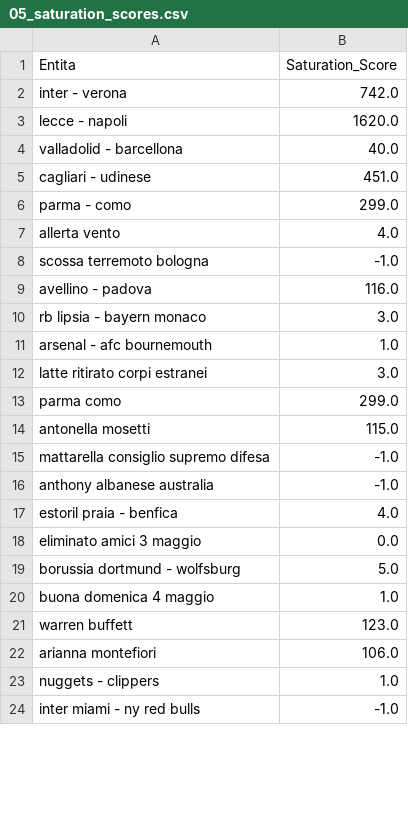
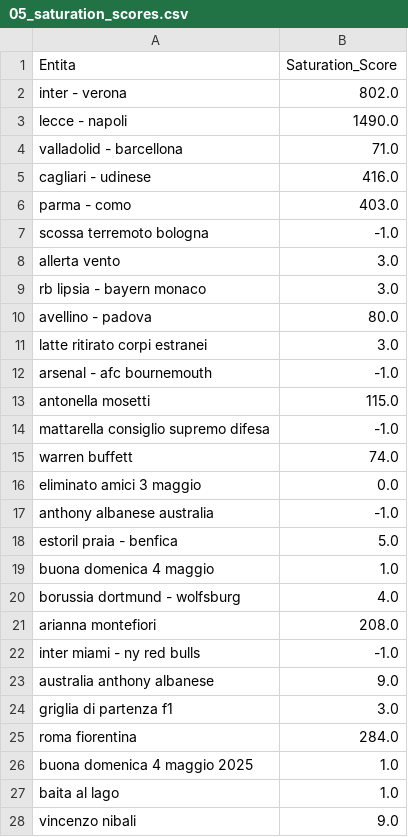
Before and after one commit to maledizionisrls/discover-prophet-website, a CSV file: checkpoint_data/05_saturation_scores.csv, drawn as a sheet; only a part is shown; the diff covers the shown part only.

```diff
--- a/checkpoint_data/05_saturation_scores.csv
+++ b/checkpoint_data/05_saturation_scores.csv
@@ -1,24 +1,28 @@
 Entita,Saturation_Score
-inter - verona,742.0
-lecce - napoli,1620.0
-valladolid - barcellona,40.0
-cagliari - udinese,451.0
-parma - como,299.0
-allerta vento,4.0
+inter - verona,802.0
+lecce - napoli,1490.0
+valladolid - barcellona,71.0
+cagliari - udinese,416.0
+parma - como,403.0
 scossa terremoto bologna,-1.0
-avellino - padova,116.0
+allerta vento,3.0
 rb lipsia - bayern monaco,3.0
-arsenal - afc bournemouth,1.0
+avellino - padova,80.0
 latte ritirato corpi estranei,3.0
-parma como,299.0
+arsenal - afc bournemouth,-1.0
 antonella mosetti,115.0
 mattarella consiglio supremo difesa,-1.0
+warren buffett,74.0
+eliminato amici 3 maggio,0.0
 anthony albanese australia,-1.0
-estoril praia - benfica,4.0
-eliminato amici 3 maggio,0.0
-borussia dortmund - wolfsburg,5.0
+estoril praia - benfica,5.0
 buona domenica 4 maggio,1.0
-warren buffett,123.0
-arianna montefiori,106.0
-nuggets - clippers,1.0
+borussia dortmund - wolfsburg,4.0
+arianna montefiori,208.0
 inter miami - ny red bulls,-1.0
+australia anthony albanese,9.0
+griglia di partenza f1,3.0
+roma fiorentina,284.0
+buona domenica 4 maggio 2025,1.0
+baita al lago,1.0
+vincenzo nibali,9.0
```
Also changed, not shown: 14 added rows, 14 removed rows, 3 moved rows and 4 edited cells elsewhere in this file, checkpoint_data/01_entities_ordered_extracted.csv, checkpoint_data/02_context_run_2_scores.csv, 5 other files.
